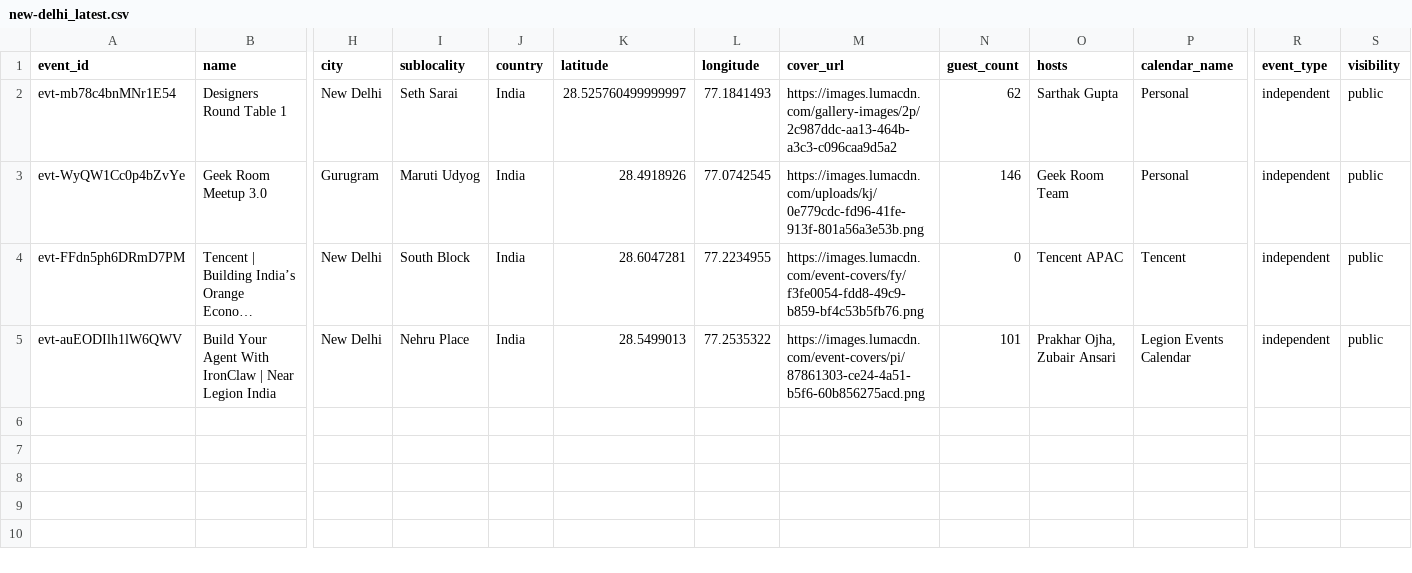
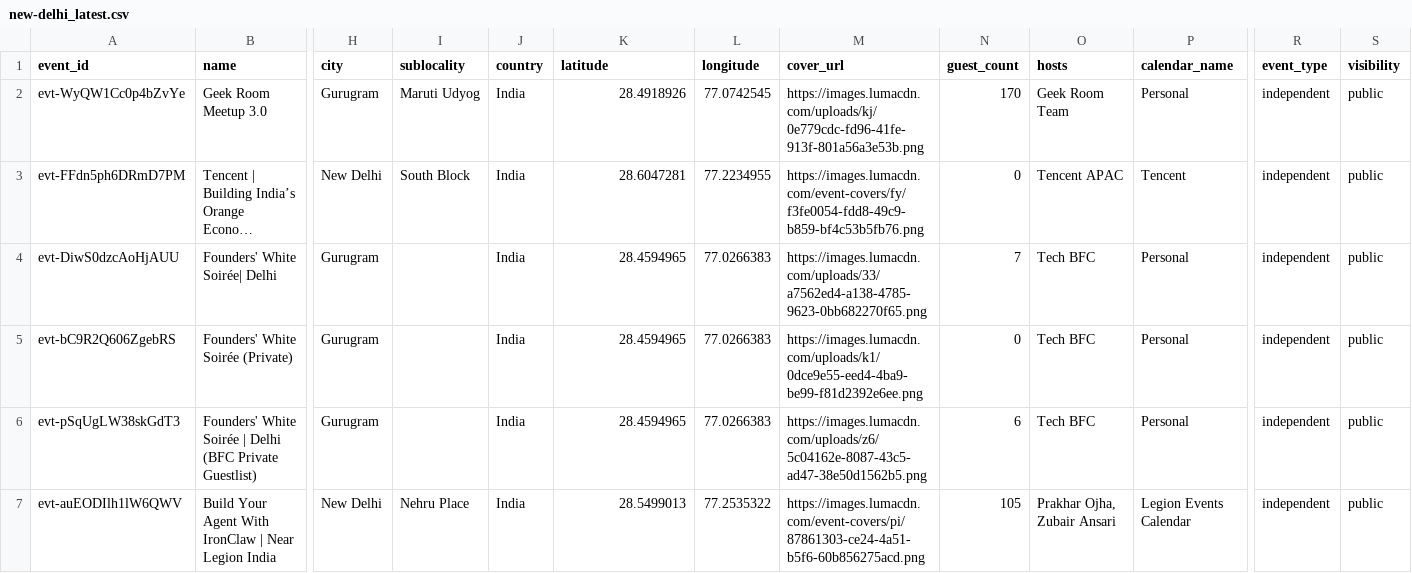
Before and after one commit to himanshusaleria/luma-explore, a CSV file: data/new-delhi_latest.csv, drawn as a sheet; only a part is shown, gaps mark what is left out; long unchanged cells end in …; removed rows and columns are numbered as before the commit, all else as after; rows hold the shown columns only; the diff names each change by its address in the sheet, - before the commit and + after, or states it on an @@ line.

```diff
--- a/data/new-delhi_latest.csv
+++ b/data/new-delhi_latest.csv
-row 2: evt-mb78c4bnMNr1E54 | Designers Round Table 1 | New Delhi | Seth Sarai | India | 28.525760499999997 | 77.1841493 | https://images.lumacdn.com/gallery-images/2p/2c987ddc-aa13-464b-a3c3-c096caa9d5a2 | 62 | Sarthak Gupta | Personal | independent | public
-N2 (guest_count): 146
+N2 (guest_count): 170
+row 4: evt-DiwS0dzcAoHjAUU | Founders' White Soirée| Delhi | Gurugram |  | India | 28.4594965 | 77.0266383 | https://images.lumacdn.com/uploads/33/a7562ed4-a138-4785-9623-0bb682270f65.png | 7 | Tech BFC | Personal | independent | public
+row 5: evt-bC9R2Q606ZgebRS | Founders' White Soirée (Private) | Gurugram |  | India | 28.4594965 | 77.0266383 | https://images.lumacdn.com/uploads/k1/0dce9e55-eed4-4ba9-be99-f81d2392e6ee.png | 0 | Tech BFC | Personal | independent | public
+row 6: evt-pSqUgLW38skGdT3 | Founders' White Soirée | Delhi (BFC Private Guestlist) | Gurugram |  | India | 28.4594965 | 77.0266383 | https://images.lumacdn.com/uploads/z6/5c04162e-8087-43c5-ad47-38e50d1562b5.png | 6 | Tech BFC | Personal | independent | public
-N7 (guest_count): 101
+N7 (guest_count): 105
```
Also changed, not shown: data/bengaluru_latest.csv, data/boston_latest.csv, 12 other files.
